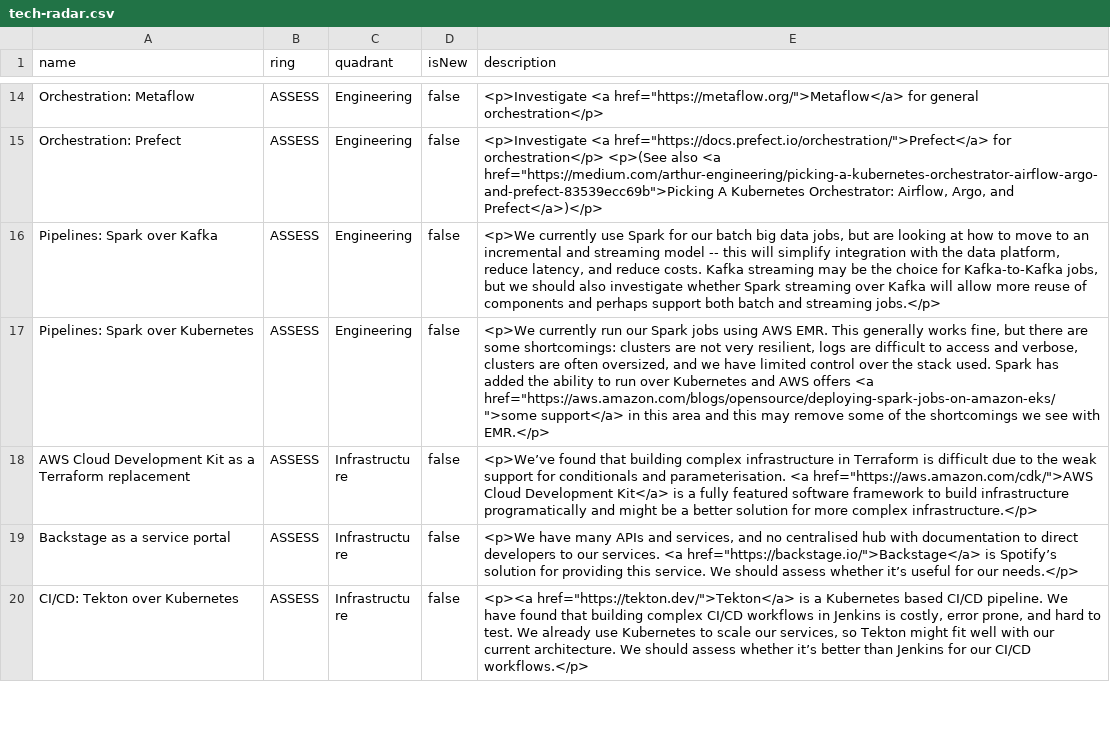
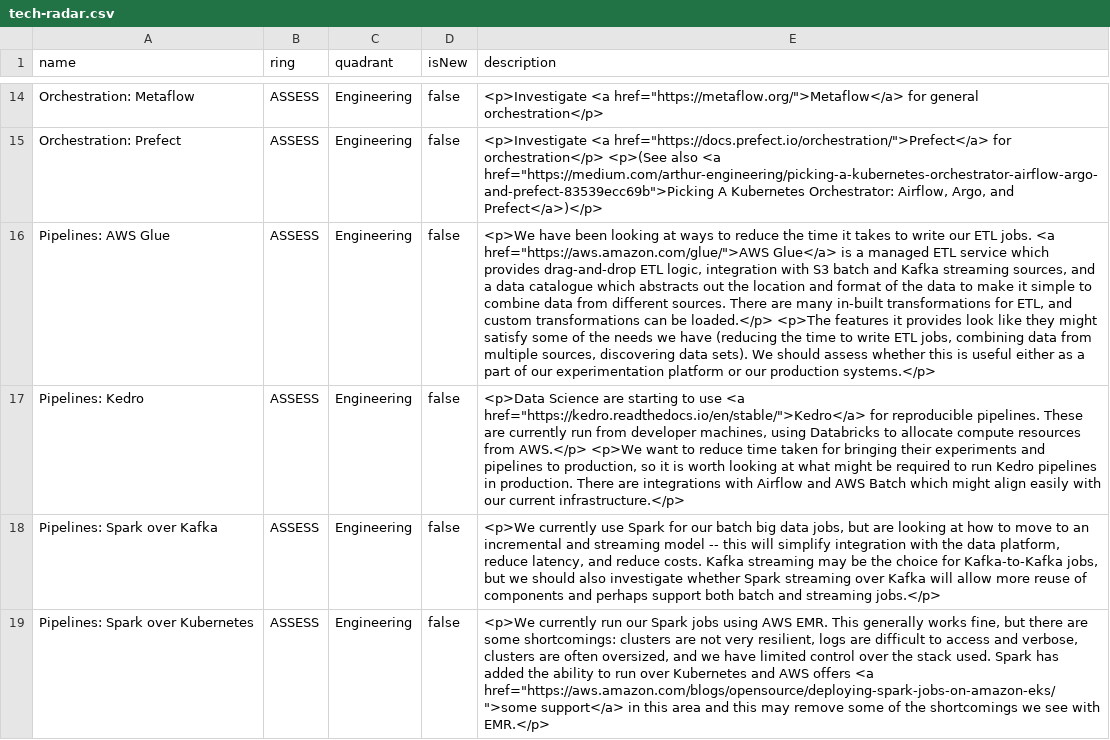
Before and after one commit to stubillwhite/tech-radar, a CSV file: tech-radar.csv, drawn as a sheet; only a part is shown, gaps mark what is left out; the shorter side is filled out with more unchanged rows; the diff names each change by its address in the sheet, - before the commit and + after, or states it on an @@ line.

Commit message:
Update tech radar

```diff
--- a/tech-radar.csv
+++ b/tech-radar.csv
+row 16: Pipelines: AWS Glue | ASSESS | Engineering | false | <p>We have been looking at ways to reduce the time it takes to write our ETL jobs. <a href="https://aws.amazon.com/glue/">AWS Glue</a> is a managed ETL service which provides drag-and-drop ETL logic, integration with S3 batch and Kafka streaming sources, and a data catalogue which abstracts out the location and format of the data to make it simple to combine data from different sources. There are many in-built transformations for ETL, and custom transformations can be loaded.</p> <p>The features it provides look like they might satisfy some of the needs we have (reducing the time to write ETL jobs, combining data from multiple sources, discovering data sets). We should assess whether this is useful either as a part of our experimentation platform or our production systems.</p>
+row 17: Pipelines: Kedro | ASSESS | Engineering | false | <p>Data Science are starting to use <a href="https://kedro.readthedocs.io/en/stable/">Kedro</a> for reproducible pipelines. These are currently run from developer machines, using Databricks to allocate compute resources from AWS.</p> <p>We want to reduce time taken for bringing their experiments and pipelines to production, so it is worth looking at what might be required to run Kedro pipelines in production. There are integrations with Airflow and AWS Batch which might align easily with our current infrastructure.</p>
```
